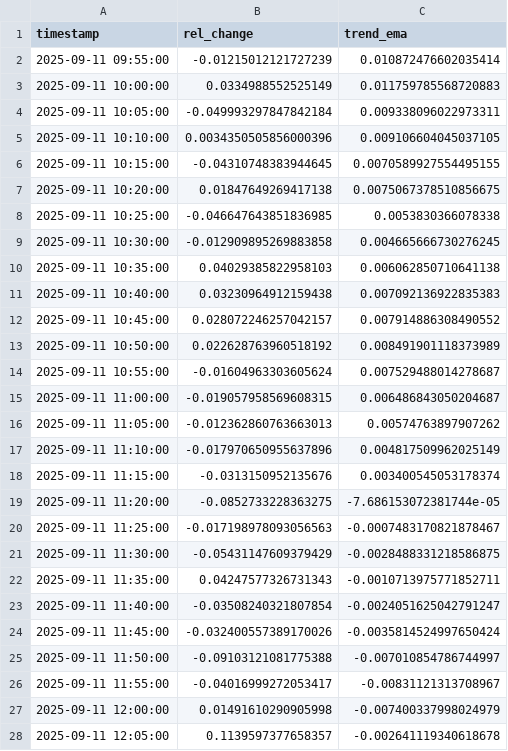
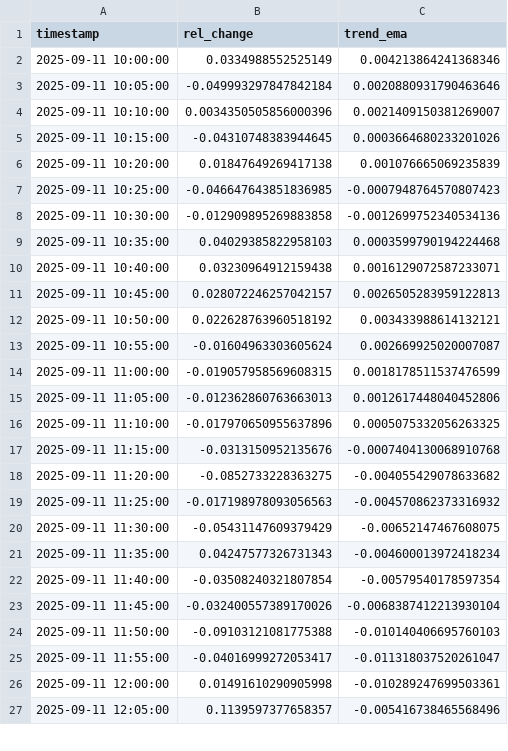
Before and after one commit to D3nnizz/Trend, a CSV file: data/trend_5m.csv, drawn as a sheet; only a part is shown; the diff covers the shown part only.

Commit message:
Update trend CSVs

```diff
--- a/data/trend_5m.csv
+++ b/data/trend_5m.csv
@@ -1,28 +1,27 @@
 timestamp,rel_change,trend_ema
-2025-09-11 09:55:00,-0.01215012121727239,0.010872476602035414
-2025-09-11 10:00:00,0.0334988552525149,0.011759785568720883
-2025-09-11 10:05:00,-0.049993297847842184,0.009338096022973311
-2025-09-11 10:10:00,0.0034350505856000396,0.009106604045037105
-2025-09-11 10:15:00,-0.04310748383944645,0.0070589927554495155
-2025-09-11 10:20:00,0.01847649269417138,0.0075067378510856675
-2025-09-11 10:25:00,-0.046647643851836985,0.0053830366078338
-2025-09-11 10:30:00,-0.012909895269883858,0.004665666730276245
-2025-09-11 10:35:00,0.04029385822958103,0.006062850710641138
-2025-09-11 10:40:00,0.03230964912159438,0.007092136922835383
-2025-09-11 10:45:00,0.028072246257042157,0.007914886308490552
-2025-09-11 10:50:00,0.022628763960518192,0.008491901118373989
-2025-09-11 10:55:00,-0.01604963303605624,0.007529488014278687
-2025-09-11 11:00:00,-0.019057958569608315,0.006486843050204687
-2025-09-11 11:05:00,-0.012362860763663013,0.00574763897907262
-2025-09-11 11:10:00,-0.017970650955637896,0.004817509962025149
-2025-09-11 11:15:00,-0.0313150952135676,0.003400545053178374
-2025-09-11 11:20:00,-0.0852733228363275,-7.686153072381744e-05
-2025-09-11 11:25:00,-0.017198978093056563,-0.0007483170821878467
-2025-09-11 11:30:00,-0.05431147609379429,-0.0028488331218586875
-2025-09-11 11:35:00,0.04247577326731343,-0.0010713975771852711
-2025-09-11 11:40:00,-0.03508240321807854,-0.0024051625042791247
-2025-09-11 11:45:00,-0.032400557389170026,-0.0035814524997650424
-2025-09-11 11:50:00,-0.09103121081775388,-0.007010854786744997
-2025-09-11 11:55:00,-0.04016999272053417,-0.00831121313708967
-2025-09-11 12:00:00,0.01491610290905998,-0.007400337998024979
-2025-09-11 12:05:00,0.1139597377658357,-0.002641119340618678
+2025-09-11 10:00:00,0.0334988552525149,0.004213864241368346
+2025-09-11 10:05:00,-0.049993297847842184,0.0020880931790463646
+2025-09-11 10:10:00,0.0034350505856000396,0.0021409150381269007
+2025-09-11 10:15:00,-0.04310748383944645,0.0003664680233201026
+2025-09-11 10:20:00,0.01847649269417138,0.001076665069235839
+2025-09-11 10:25:00,-0.046647643851836985,-0.0007948764570807423
+2025-09-11 10:30:00,-0.012909895269883858,-0.0012699752340534136
+2025-09-11 10:35:00,0.04029385822958103,0.0003599790194224468
+2025-09-11 10:40:00,0.03230964912159438,0.0016129072587233071
+2025-09-11 10:45:00,0.028072246257042157,0.0026505283959122813
+2025-09-11 10:50:00,0.022628763960518192,0.003433988614132121
+2025-09-11 10:55:00,-0.01604963303605624,0.002669925020007087
+2025-09-11 11:00:00,-0.019057958569608315,0.0018178511537476599
+2025-09-11 11:05:00,-0.012362860763663013,0.0012617448040452806
+2025-09-11 11:10:00,-0.017970650955637896,0.0005075332056263325
+2025-09-11 11:15:00,-0.0313150952135676,-0.0007404130068910768
+2025-09-11 11:20:00,-0.0852733228363275,-0.004055429078633682
+2025-09-11 11:25:00,-0.017198978093056563,-0.004570862373316932
+2025-09-11 11:30:00,-0.05431147609379429,-0.00652147467608075
+2025-09-11 11:35:00,0.04247577326731343,-0.004600013972418234
+2025-09-11 11:40:00,-0.03508240321807854,-0.00579540178597354
+2025-09-11 11:45:00,-0.032400557389170026,-0.0068387412213930104
+2025-09-11 11:50:00,-0.09103121081775388,-0.010140406695760103
+2025-09-11 11:55:00,-0.04016999272053417,-0.011318037520261047
+2025-09-11 12:00:00,0.01491610290905998,-0.010289247699503361
+2025-09-11 12:05:00,0.1139597377658357,-0.005416738465568496
```
Also changed, not shown: 1 added row and 73 edited cells elsewhere in this file.
